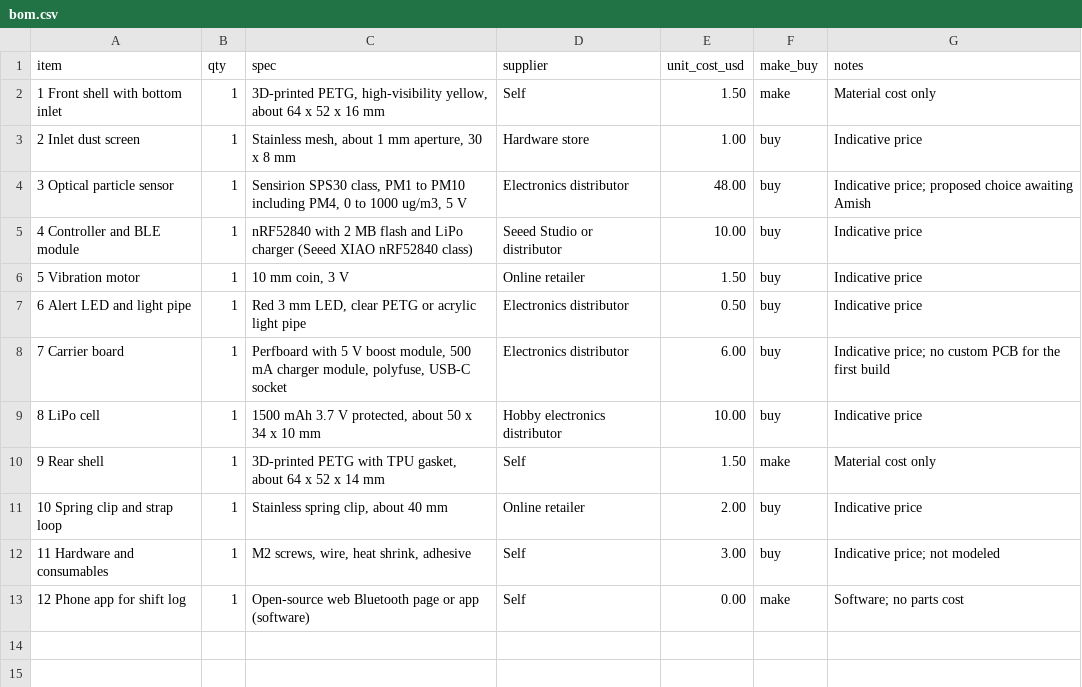
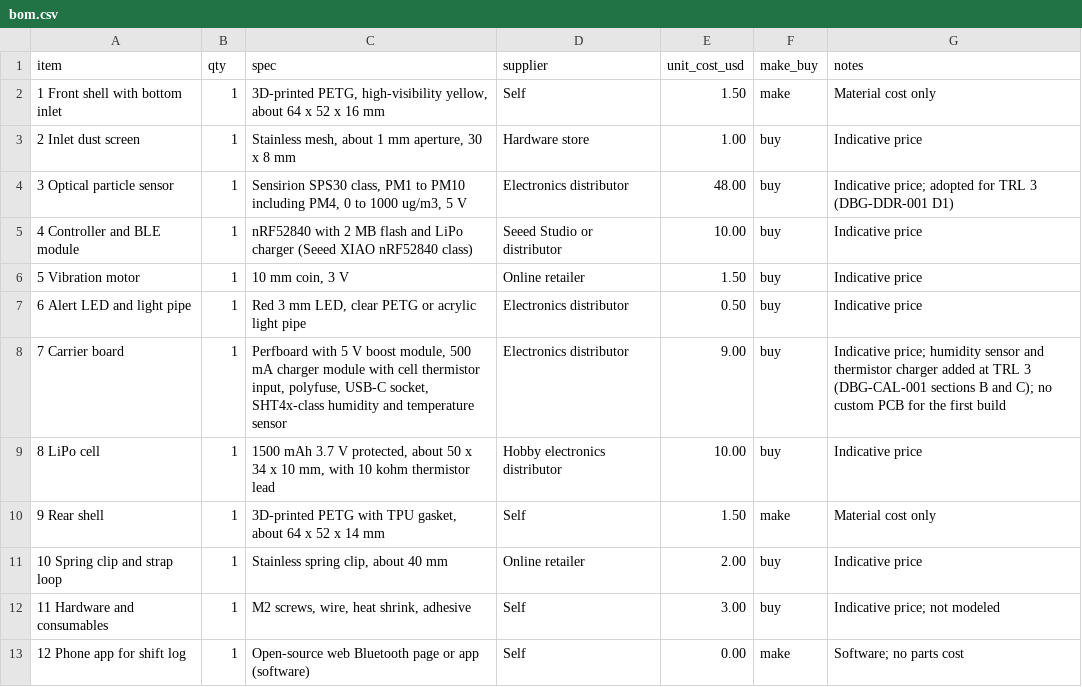
Before and after one commit to BoujeeEnjinia1701/dustbadge, a CSV file: bom/bom.csv, drawn as a sheet.

```diff
--- a/bom/bom.csv
+++ b/bom/bom.csv
@@ -3,3 +3,3 @@ item,qty,spec,supplier,unit_cost_usd,make_buy,notes
 2 Inlet dust screen,1,"Stainless mesh, about 1 mm aperture, 30 x 8 mm",Hardware store,1.00,buy,Indicative price
-3 Optical particle sensor,1,"Sensirion SPS30 class, PM1 to PM10 including PM4, 0 to 1000 ug/m3, 5 V",Electronics distributor,48.00,buy,Indicative price; proposed choice awaiting Amish
+3 Optical particle sensor,1,"Sensirion SPS30 class, PM1 to PM10 including PM4, 0 to 1000 ug/m3, 5 V",Electronics distributor,48.00,buy,Indicative price; adopted for TRL 3 (DBG-DDR-001 D1)
 4 Controller and BLE module,1,"nRF52840 with 2 MB flash and LiPo charger (Seeed XIAO nRF52840 class)",Seeed Studio or distributor,10.00,buy,Indicative price
@@ -7,4 +7,4 @@ item,qty,spec,supplier,unit_cost_usd,make_buy,notes
 6 Alert LED and light pipe,1,"Red 3 mm LED, clear PETG or acrylic light pipe",Electronics distributor,0.50,buy,Indicative price
-7 Carrier board,1,"Perfboard with 5 V boost module, 500 mA charger module, polyfuse, USB-C socket",Electronics distributor,6.00,buy,Indicative price; no custom PCB for the first build
-8 LiPo cell,1,"1500 mAh 3.7 V protected, about 50 x 34 x 10 mm",Hobby electronics distributor,10.00,buy,Indicative price
+7 Carrier board,1,"Perfboard with 5 V boost module, 500 mA charger module with cell thermistor input, polyfuse, USB-C socket, SHT4x-class humidity and temperature sensor",Electronics distributor,9.00,buy,Indicative price; humidity sensor and thermistor charger added at TRL 3 (DBG-CAL-001 sections B and C); no custom PCB for the first build
+8 LiPo cell,1,"1500 mAh 3.7 V protected, about 50 x 34 x 10 mm, with 10 kohm thermistor lead",Hobby electronics distributor,10.00,buy,Indicative price
 9 Rear shell,1,"3D-printed PETG with TPU gasket, about 64 x 52 x 14 mm",Self,1.50,make,Material cost only
```
Also changed, not shown: 36 other files.
